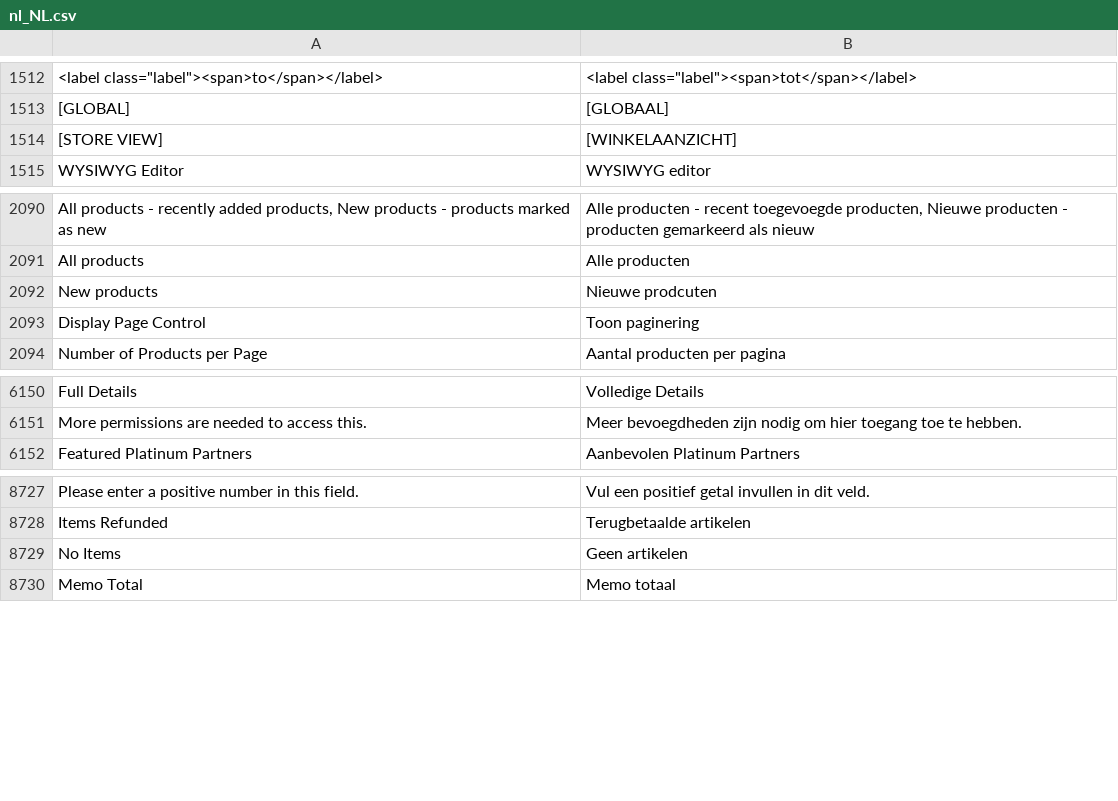
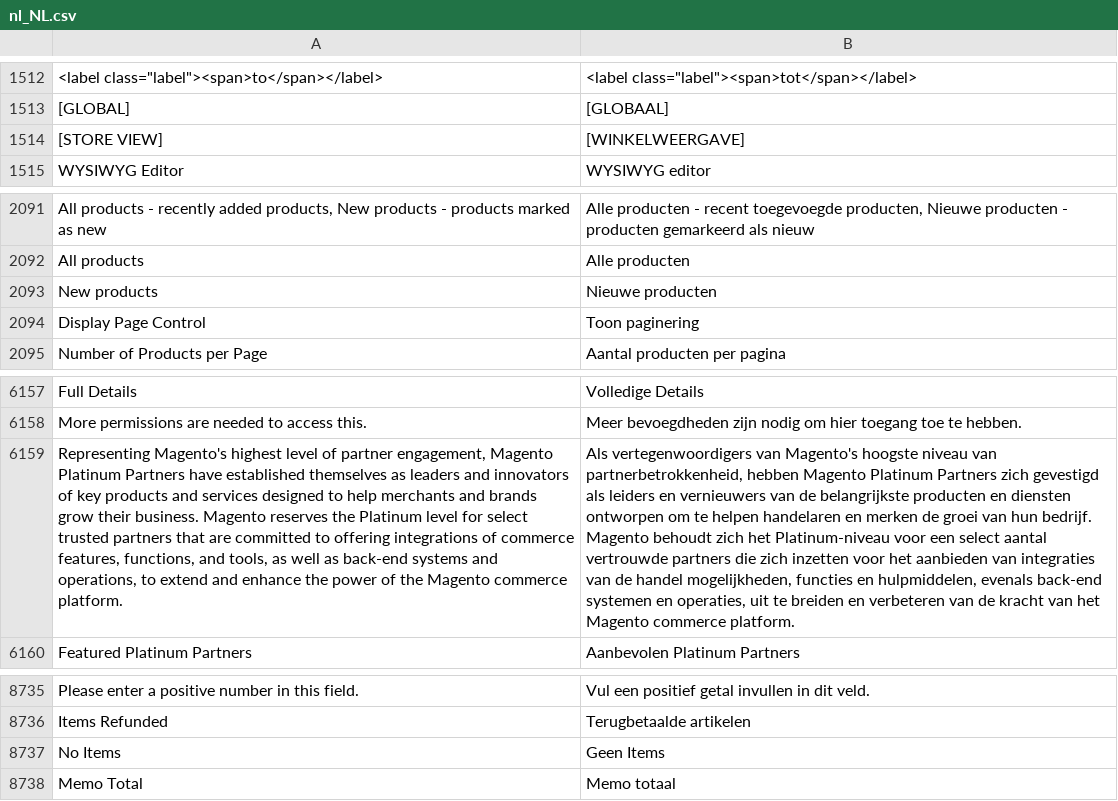
Before and after one commit to magento-l10n/language-nl_NL, a CSV file: nl_NL.csv, drawn as a sheet; only a part is shown, gaps mark what is left out; addresses are those after the commit; the diff covers the shown part only; the diff names each change by its address in the sheet, - before the commit and + after, or states it on an @@ line.

```diff
--- a/nl_NL.csv
+++ b/nl_NL.csv
-B1514: [WINKELAANZICHT]
+B1514: [WINKELWEERGAVE]
-B2093: Nieuwe prodcuten
+B2093: Nieuwe producten
+row 6159: Representing Magento's highest level of partner engagement, Magento Platinum Partners have established themselves as leaders and innovators of key products and services designed to help merchants and brands grow their business. Magento reserves the Platinum level for select trusted partners that are committed to offering integrations of commerce features, functions, and tools, as well as back-end systems and operations, to extend and enhance the power of the Magento commerce platform. | Als vertegenwoordigers van Magento's hoogste niveau van partnerbetrokkenheid, hebben Magento Platinum Partners zich gevestigd als leiders en vernieuwers van de belangrijkste producten en diensten ontworpen om te helpen handelaren en merken de groei van hun bedrijf. Magento behoudt zich het Platinum-niveau voor een select aantal vertrouwde partners die zich inzetten voor het aanbieden van integraties van de handel mogelijkheden, functies en hulpmiddelen, evenals back-end systemen en operaties, uit te breiden en verbeteren van de kracht van het Magento commerce platform.
-B8737: Geen artikelen
+B8737: Geen Items
```
Also changed, not shown: 7 added rows elsewhere in this file, 1 other file.
